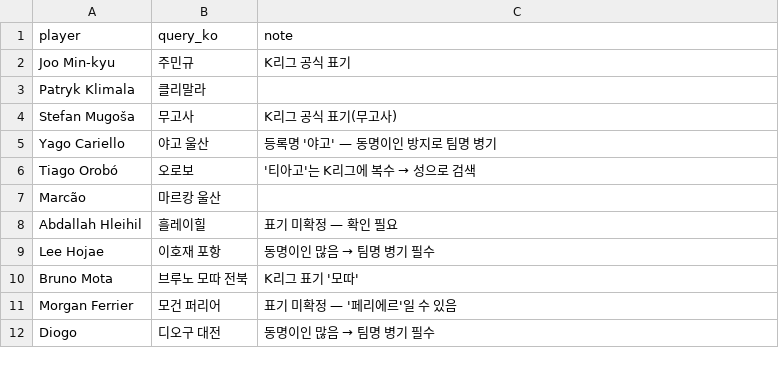
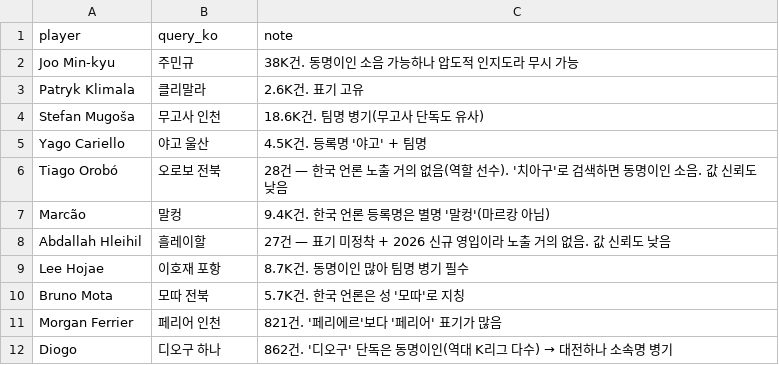
Before and after one commit to maeng01/kleague-scouting-dashboard, a CSV file: data/collect/naver_queries.csv, drawn as a sheet.

```diff
--- a/data/collect/naver_queries.csv
+++ b/data/collect/naver_queries.csv
@@ -1,12 +1,12 @@
 player,query_ko,note
-Joo Min-kyu,주민규,K리그 공식 표기
-Patryk Klimala,클리말라,
-Stefan Mugoša,무고사,K리그 공식 표기(무고사)
-Yago Cariello,야고 울산,"등록명 '야고' — 동명이인 방지로 팀명 병기"
-Tiago Orobó,오로보,"'티아고'는 K리그에 복수 → 성으로 검색"
-Marcão,마르캉 울산,
-Abdallah Hleihil,흘레이힐,표기 미확정 — 확인 필요
-Lee Hojae,이호재 포항,동명이인 많음 → 팀명 병기 필수
-Bruno Mota,브루노 모따 전북,K리그 표기 '모따'
-Morgan Ferrier,모건 퍼리어,표기 미확정 — '페리에르'일 수 있음
-Diogo,디오구 대전,동명이인 많음 → 팀명 병기 필수
+Joo Min-kyu,주민규,"38K건. 동명이인 소음 가능하나 압도적 인지도라 무시 가능"
+Patryk Klimala,클리말라,"2.6K건. 표기 고유"
+Stefan Mugoša,무고사 인천,"18.6K건. 팀명 병기(무고사 단독도 유사)"
+Yago Cariello,야고 울산,"4.5K건. 등록명 '야고' + 팀명"
+Tiago Orobó,오로보 전북,"28건 — 한국 언론 노출 거의 없음(역할 선수). '치아구'로 검색하면 동명이인 소음. 값 신뢰도 낮음"
+Marcão,말컹,"9.4K건. 한국 언론 등록명은 별명 '말컹'(마르캉 아님)"
+Abdallah Hleihil,흘레이할,"27건 — 표기 미정착 + 2026 신규 영입이라 노출 거의 없음. 값 신뢰도 낮음"
+Lee Hojae,이호재 포항,"8.7K건. 동명이인 많아 팀명 병기 필수"
+Bruno Mota,모따 전북,"5.7K건. 한국 언론은 성 '모따'로 지칭"
+Morgan Ferrier,페리어 인천,"821건. '페리에르'보다 '페리어' 표기가 많음"
+Diogo,디오구 하나,"862건. '디오구' 단독은 동명이인(역대 K리그 다수) → 대전하나 소속명 병기"
```
Also changed, not shown: data/brand_fit_pilot.csv, data/processed/strikers_2025.csv, 6 other files.
